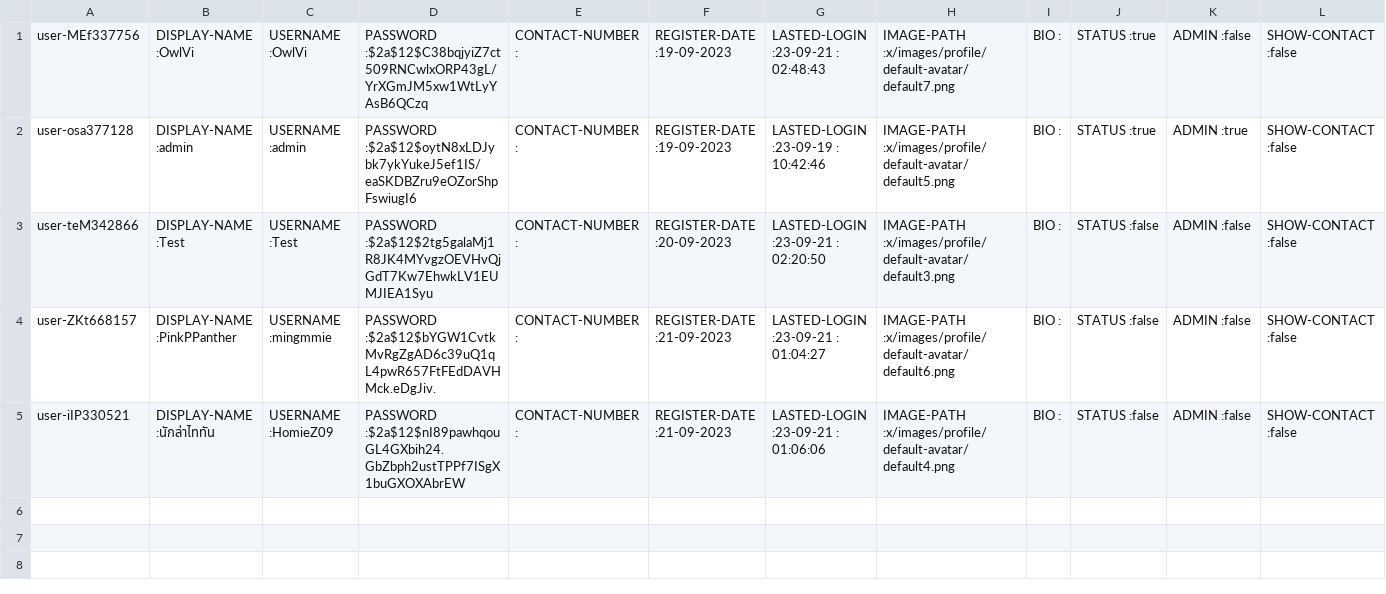
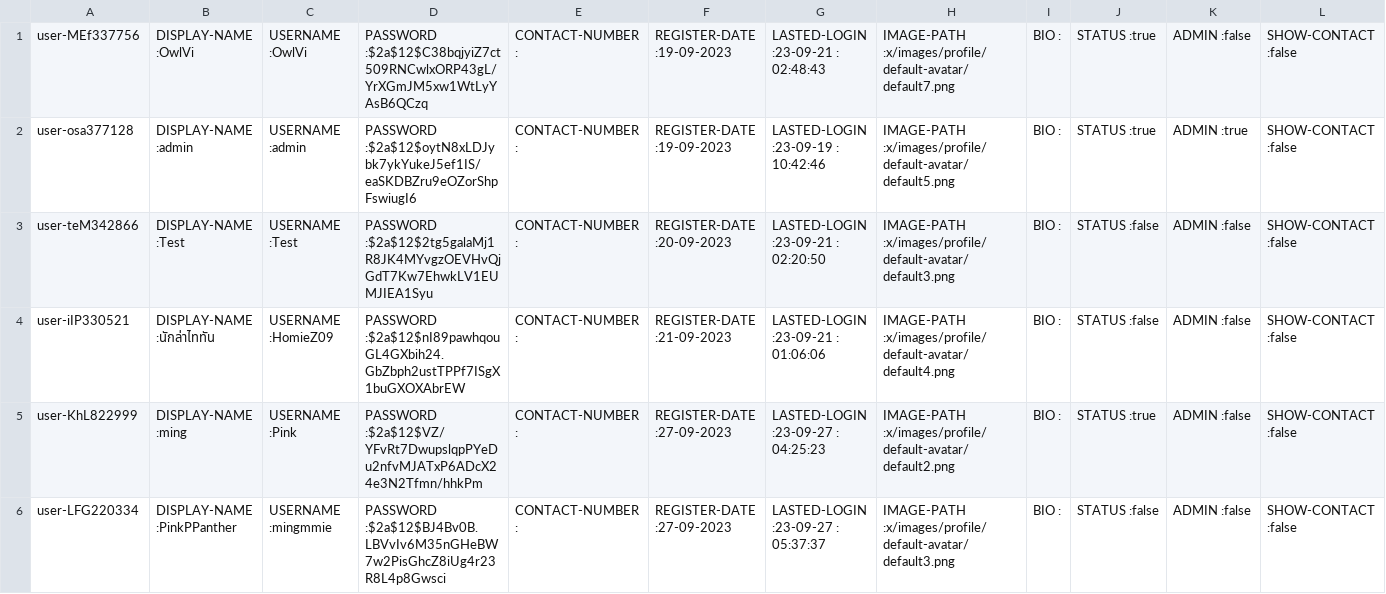
Before and after one commit to Homiez09/plasom-reunion, a CSV file: data/user-list.csv, drawn as a sheet.

Commit message:
updated CSV files

```diff
--- a/data/user-list.csv
+++ b/data/user-list.csv
@@ -3,3 +3,4 @@ user-osa377128,DISPLAY-NAME :admin,USERNAME :admin,PASSWORD :$2a$12$oytN8xLDJybk
 user-teM342866,DISPLAY-NAME :Test,USERNAME :Test,PASSWORD :$2a$12$2tg5galaMj1R8JK4MYvgzOEVHvQjGdT7Kw7EhwkLV1EUMJIEA1Syu,CONTACT-NUMBER :,REGISTER-DATE :20-09-2023,LASTED-LOGIN :23-09-21 : 02:20:50,IMAGE-PATH :x/images/profile/default-avatar/default3.png,BIO :,STATUS :false,ADMIN :false,SHOW-CONTACT :false
-user-ZKt668157,DISPLAY-NAME :PinkPPanther,USERNAME :mingmmie,PASSWORD :$2a$12$bYGW1CvtkMvRgZgAD6c39uQ1qL4pwR657FtFEdDAVHMck.eDgJiv.,CONTACT-NUMBER :,REGISTER-DATE :21-09-2023,LASTED-LOGIN :23-09-21 : 01:04:27,IMAGE-PATH :x/images/profile/default-avatar/default6.png,BIO :,STATUS :false,ADMIN :false,SHOW-CONTACT :false
 user-iIP330521,DISPLAY-NAME :นักล่าไททัน,USERNAME :HomieZ09,PASSWORD :$2a$12$nI89pawhqouGL4GXbih24.GbZbph2ustTPPf7ISgX1buGXOXAbrEW,CONTACT-NUMBER :,REGISTER-DATE :21-09-2023,LASTED-LOGIN :23-09-21 : 01:06:06,IMAGE-PATH :x/images/profile/default-avatar/default4.png,BIO :,STATUS :false,ADMIN :false,SHOW-CONTACT :false
+user-KhL822999,DISPLAY-NAME :ming,USERNAME :Pink,PASSWORD :$2a$12$VZ/YFvRt7DwupslqpPYeDu2nfvMJATxP6ADcX24e3N2Tfmn/hhkPm,CONTACT-NUMBER :,REGISTER-DATE :27-09-2023,LASTED-LOGIN :23-09-27 : 04:25:23,IMAGE-PATH :x/images/profile/default-avatar/default2.png,BIO :,STATUS :true,ADMIN :false,SHOW-CONTACT :false
+user-LFG220334,DISPLAY-NAME :PinkPPanther,USERNAME :mingmmie,PASSWORD :$2a$12$BJ4Bv0B.LBVvIv6M35nGHeBW7w2PisGhcZ8iUg4r23R8L4p8Gwsci,CONTACT-NUMBER :,REGISTER-DATE :27-09-2023,LASTED-LOGIN :23-09-27 : 05:37:37,IMAGE-PATH :x/images/profile/default-avatar/default3.png,BIO :,STATUS :false,ADMIN :false,SHOW-CONTACT :false
```
